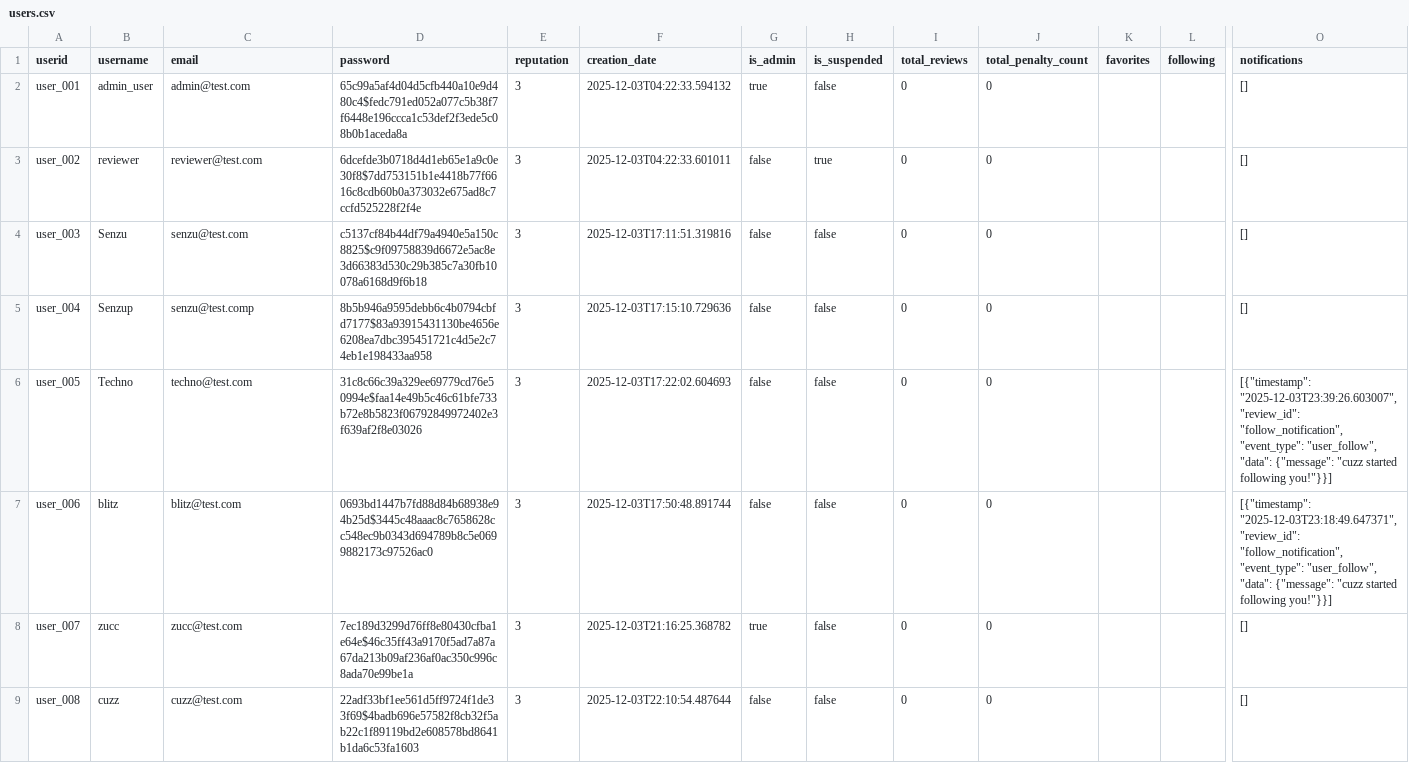
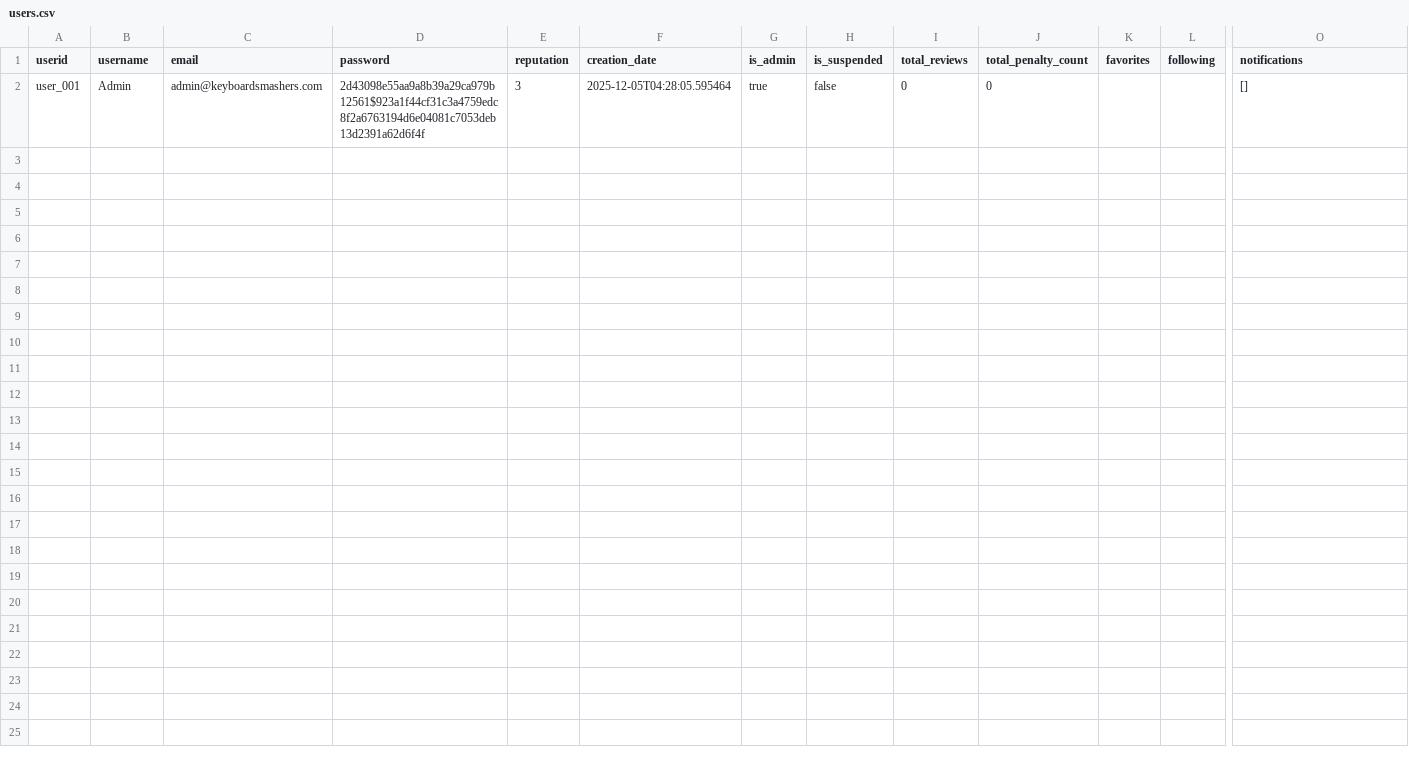
Before and after one commit to nicovandolder-hash/KEYBOARD-SMASHERS-310, a CSV file: data/users.csv, drawn as a sheet; only a part is shown, gaps mark what is left out; rows hold the shown columns only; the diff names each change by its address in the sheet, - before the commit and + after, or states it on an @@ line.

Commit message:
chore: update users.csv with admin user and sync package-lock.json

```diff
--- a/data/users.csv
+++ b/data/users.csv
-B2 (username): admin_user
+B2 (username): Admin
-C2 (email): admin@test.com
+C2 (email): admin@keyboardsmashers.com
-D2 (password): 65c99a5af4d04d5cfb440a10e9d480c4$fedc791ed052a077c5b38f7f6448e196ccca1c53def2f3ede5c08b0b1aceda8a
+D2 (password): 2d43098e55aa9a8b39a29ca979b12561$923a1f44cf31c3a4759edc8f2a6763194d6e04081c7053deb13d2391a62d6f4f
-F2 (creation_date): 2025-12-03T04:22:33.594132
+F2 (creation_date): 2025-12-05T04:28:05.595464
-row 3: user_002 | reviewer | reviewer@test.com | 6dcefde3b0718d4d1eb65e1a9c0e30f8$7dd753151b1e4418b77f6616c8cdb60b0a373032e675ad8c7ccfd525228f2f4e | 3 | 2025-12-03T04:22:33.601011 | false | true | 0 | 0 |  |  | []
-row 4: user_003 | Senzu | senzu@test.com | c5137cf84b44df79a4940e5a150c8825$c9f09758839d6672e5ac8e3d66383d530c29b385c7a30fb10078a6168d9f6b18 | 3 | 2025-12-03T17:11:51.319816 | false | false | 0 | 0 |  |  | []
-row 5: user_004 | Senzup | senzu@test.comp | 8b5b946a9595debb6c4b0794cbfd7177$83a93915431130be4656e6208ea7dbc395451721c4d5e2c74eb1e198433aa958 | 3 | 2025-12-03T17:15:10.729636 | false | false | 0 | 0 |  |  | []
-row 6: user_005 | Techno | techno@test.com | 31c8c66c39a329ee69779cd76e50994e$faa14e49b5c46c61bfe733b72e8b5823f06792849972402e3f639af2f8e03026 | 3 | 2025-12-03T17:22:02.604693 | false | false | 0 | 0 |  |  | [{"timestamp": "2025-12-03T23:39:26.603007", "review_id": "follow_notification", "event_type": "user_follow", "data": {"message": "cuzz started following you!"}}]
-row 7: user_006 | blitz | blitz@test.com | 0693bd1447b7fd88d84b68938e94b25d$3445c48aaac8c7658628cc548ec9b0343d694789b8c5e0699882173c97526ac0 | 3 | 2025-12-03T17:50:48.891744 | false | false | 0 | 0 |  |  | [{"timestamp": "2025-12-03T23:18:49.647371", "review_id": "follow_notification", "event_type": "user_follow", "data": {"message": "cuzz started following you!"}}]
-row 8: user_007 | zucc | zucc@test.com | 7ec189d3299d76ff8e80430cfba1e64e$46c35ff43a9170f5ad7a87a67da213b09af236af0ac350c996c8ada70e99be1a | 3 | 2025-12-03T21:16:25.368782 | true | false | 0 | 0 |  |  | []
-row 9: user_008 | cuzz | cuzz@test.com | 22adf33bf1ee561d5ff9724f1de33f69$4badb696e57582f8cb32f5ab22c1f89119bd2e608578bd8641b1da6c53fa1603 | 3 | 2025-12-03T22:10:54.487644 | false | false | 0 | 0 |  |  | []
```
Also changed, not shown: 2 other files.
